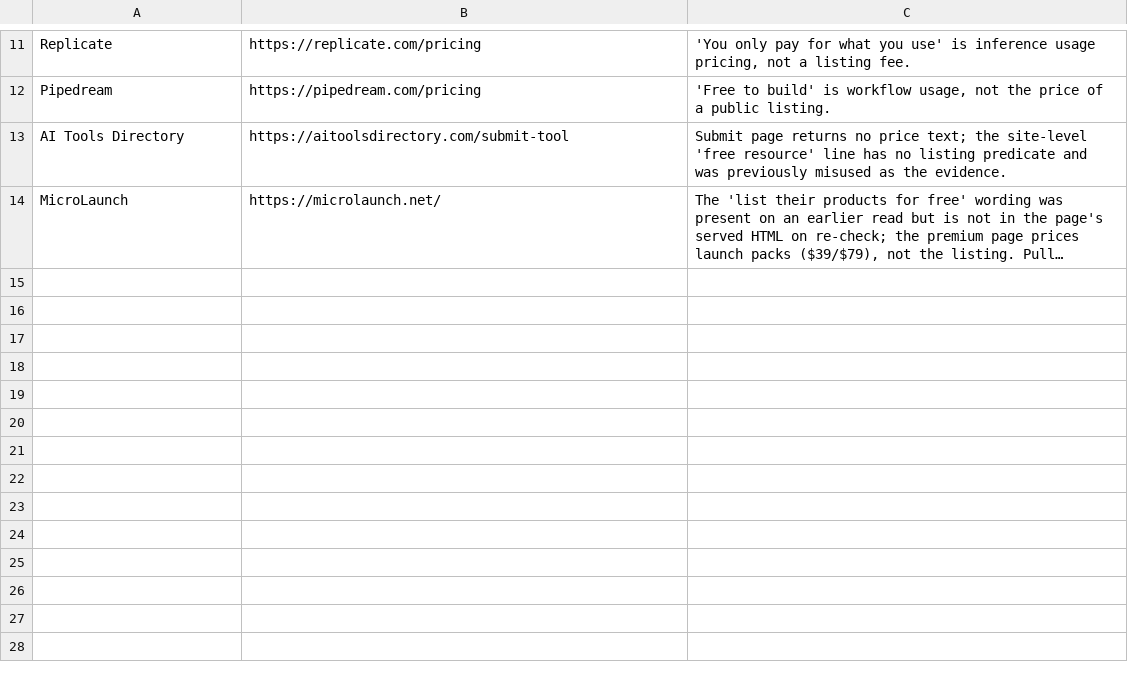
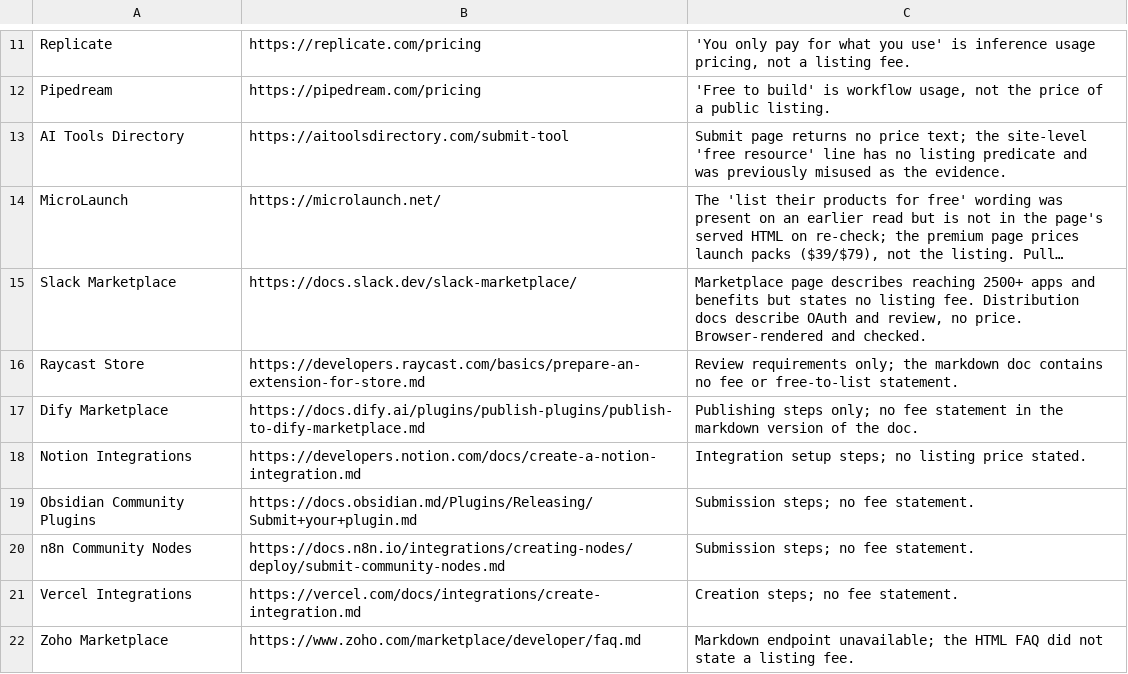
Before and after one commit to veriton-dev/ai-directory-submissions, a CSV file: output_unverified.csv, drawn as a sheet; only a part is shown, gaps mark what is left out; long unchanged cells end in …; the diff names each change by its address in the sheet, - before the commit and + after, or states it on an @@ line.

Commit message:
add Shopify App Store; 16 rows, 16/16 literal quotes
Shopify's distribution docs state a one-time fee for App Store registration
(amount not given, so no figure is claimed - same treatment as Chrome Web Store).

Also swept 8 platform docs via their markdown endpoints (Raycast, Dify, Notion,
Obsidian, n8n, Vercel, Zoho, Slack): all state no listing fee in text. They are
recorded in output_unverified.csv as tested negatives, not left as gaps.

```diff
--- a/output_unverified.csv
+++ b/output_unverified.csv
+row 15: Slack Marketplace | https://docs.slack.dev/slack-marketplace/ | Marketplace page describes reaching 2500+ apps and benefits but states no listing fee. Distribution docs describe OAuth and review, no price. Browser-rendered and checked.
+row 16: Raycast Store | https://developers.raycast.com/basics/prepare-an-extension-for-store.md | Review requirements only; the markdown doc contains no fee or free-to-list statement.
+row 17: Dify Marketplace | https://docs.dify.ai/plugins/publish-plugins/publish-to-dify-marketplace.md | Publishing steps only; no fee statement in the markdown version of the doc.
+row 18: Notion Integrations | https://developers.notion.com/docs/create-a-notion-integration.md | Integration setup steps; no listing price stated.
+row 19: Obsidian Community Plugins | https://docs.obsidian.md/Plugins/Releasing/Submit+your+plugin.md | Submission steps; no fee statement.
+row 20: n8n Community Nodes | https://docs.n8n.io/integrations/creating-nodes/deploy/submit-community-nodes.md | Submission steps; no fee statement.
+row 21: Vercel Integrations | https://vercel.com/docs/integrations/create-integration.md | Creation steps; no fee statement.
+row 22: Zoho Marketplace | https://www.zoho.com/marketplace/developer/faq.md | Markdown endpoint unavailable; the HTML FAQ did not state a listing fee.
```
Also changed, not shown: output_verified.csv, 4 other files.
